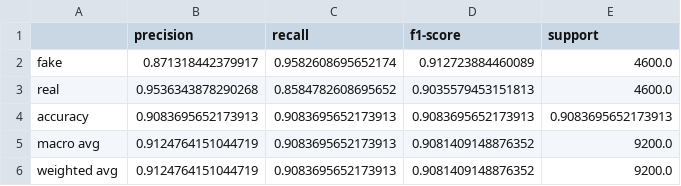
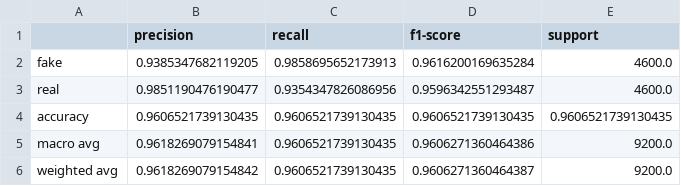
Before and after one commit to hyojin0226/ai_image_detection, a CSV file: outputs/efficientnetv2s_experiment_01/results/test_source_flux_sdxl_classification_report.csv, drawn as a sheet.

```diff
--- a/outputs/efficientnetv2s_experiment_01/results/test_source_flux_sdxl_classification_report.csv
+++ b/outputs/efficientnetv2s_experiment_01/results/test_source_flux_sdxl_classification_report.csv
@@ -1,6 +1,6 @@
 ,precision,recall,f1-score,support
-fake,0.871318442379917,0.9582608695652174,0.912723884460089,4600.0
-real,0.9536343878290268,0.8584782608695652,0.9035579453151813,4600.0
-accuracy,0.9083695652173913,0.9083695652173913,0.9083695652173913,0.9083695652173913
-macro avg,0.9124764151044719,0.9083695652173913,0.9081409148876352,9200.0
-weighted avg,0.9124764151044719,0.9083695652173913,0.9081409148876352,9200.0
+fake,0.9385347682119205,0.9858695652173913,0.9616200169635284,4600.0
+real,0.9851190476190477,0.9354347826086956,0.9596342551293487,4600.0
+accuracy,0.9606521739130435,0.9606521739130435,0.9606521739130435,0.9606521739130435
+macro avg,0.9618269079154841,0.9606521739130435,0.9606271360464386,9200.0
+weighted avg,0.9618269079154842,0.9606521739130435,0.9606271360464387,9200.0
```
Also changed, not shown: outputs/efficientnetv2s_experiment_01/results/test_id_classification_report.csv, outputs/efficientnetv2s_experiment_01/results/test_source_gravex_classification_report.csv, 22 other files.
